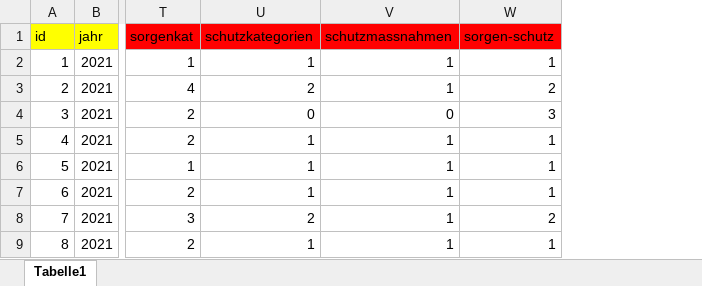
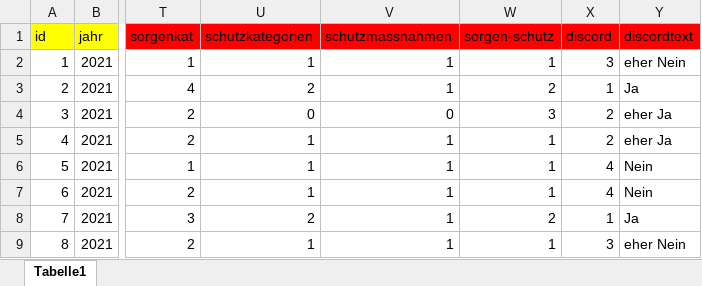
Before and after one commit to oneandonlyalex/bubbles, an Excel workbook: assets/data/data.xlsx, sheet Tabelle1, drawn as a sheet; only a part is shown, gaps mark what is left out; values as stored, in another font and other column widths than the file's, no borders; the diff names each change by its address in the sheet, - before the commit and + after, or states it on an @@ line.

```diff
--- a/assets/data/data.xlsx (sheet Tabelle1)
+++ b/assets/data/data.xlsx (sheet Tabelle1)
+column X (discord), rows 2-9: 3 | 1 | 2 | 2 | 4 | 4 | 1 | 3
+column Y (discordtext), rows 2-9: eher Nein | Ja | eher Ja | eher Ja | Nein | Nein | Ja | eher Nein
```
Also changed, not shown: 3 other files.
